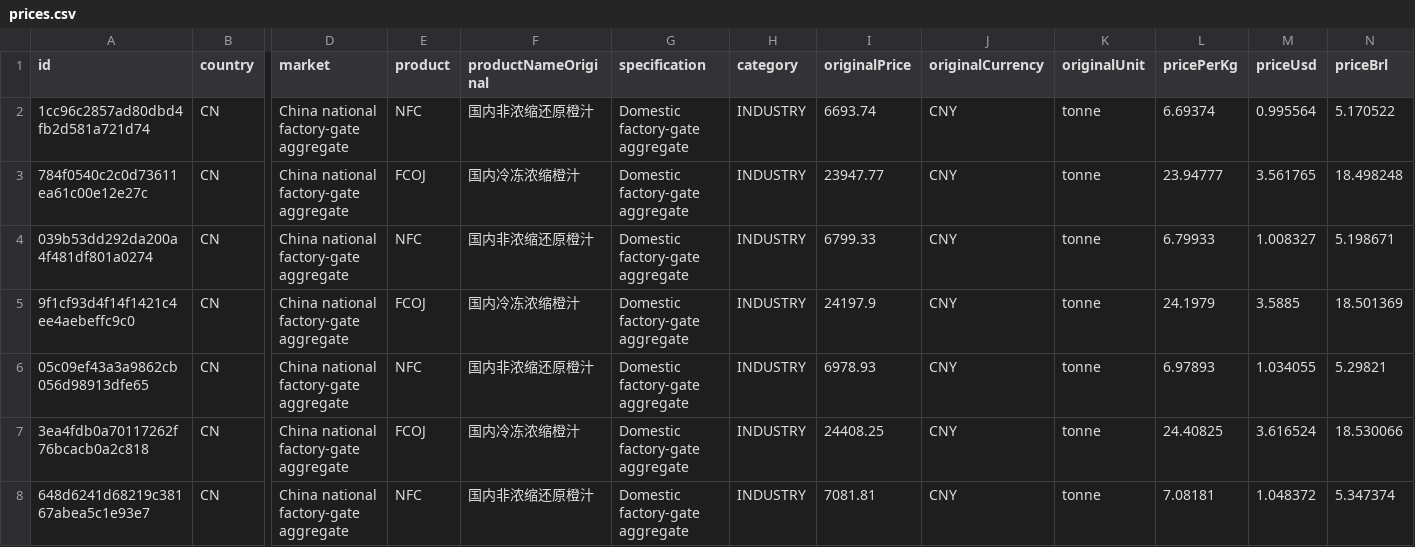
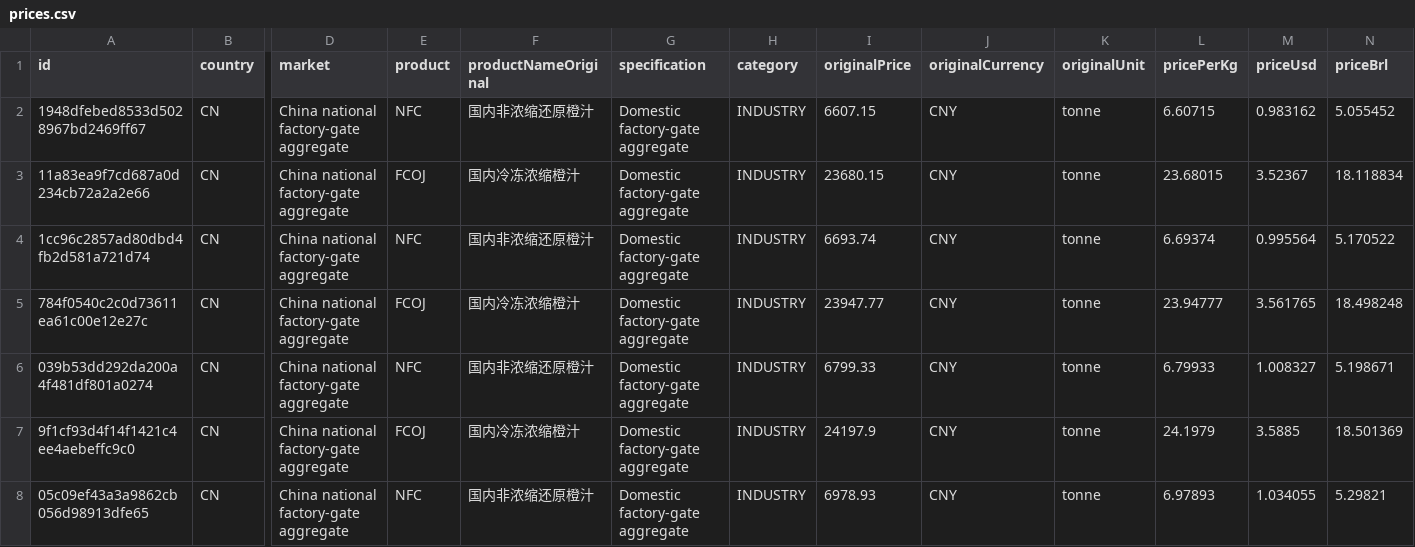
Before and after one commit to Berg-001/china-orange-intelligence, a CSV file: frontend/public/data/prices.csv, drawn as a sheet; only a part is shown, gaps mark what is left out; the shorter side is filled out with more unchanged rows; rows hold the shown columns only; the diff names each change by its address in the sheet, - before the commit and + after, or states it on an @@ line.

```diff
--- a/frontend/public/data/prices.csv
+++ b/frontend/public/data/prices.csv
+row 2: 1948dfebed8533d5028967bd2469ff67 | CN | China national factory-gate aggregate | NFC | 国内非浓缩还原橙汁 | Domestic factory-gate aggregate | INDUSTRY | 6607.15 | CNY | tonne | 6.60715 | 0.983162 | 5.055452
+row 3: 11a83ea9f7cd687a0d234cb72a2a2e66 | CN | China national factory-gate aggregate | FCOJ | 国内冷冻浓缩橙汁 | Domestic factory-gate aggregate | INDUSTRY | 23680.15 | CNY | tonne | 23.68015 | 3.52367 | 18.118834
```
Also changed, not shown: 1 other file.
